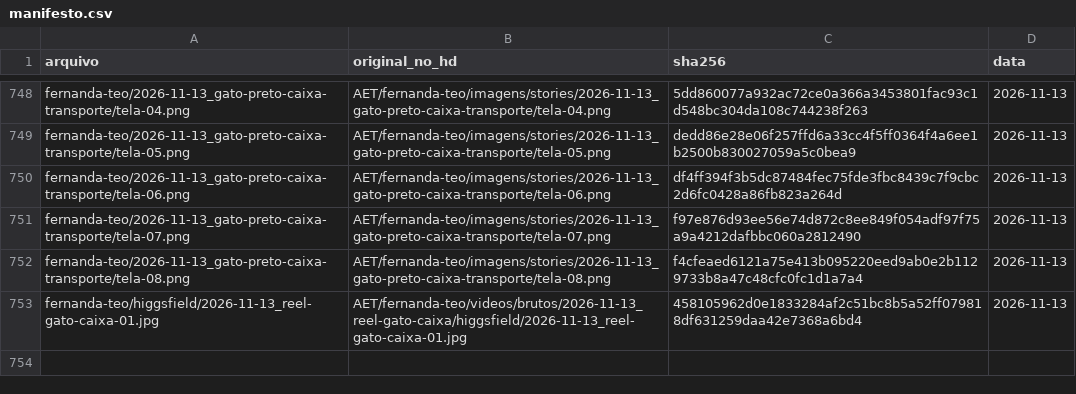
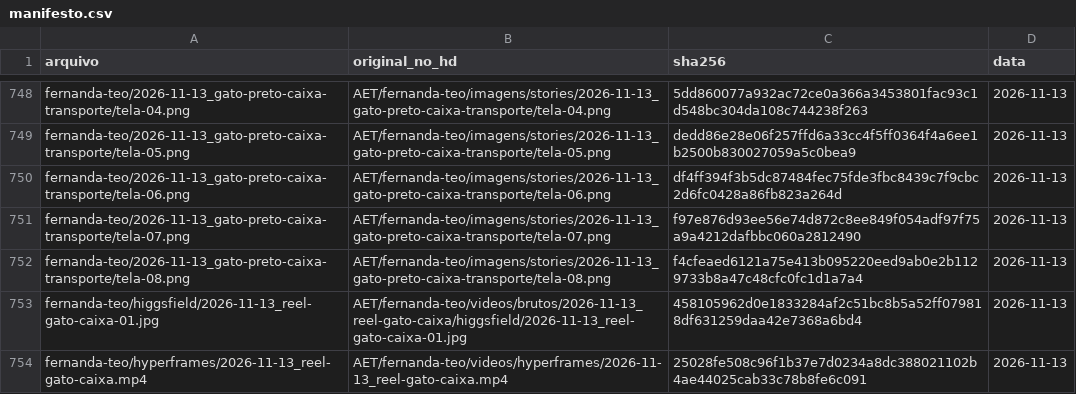
Before and after one commit to techaet/carrosseis-publico, a CSV file: manifesto.csv, drawn as a sheet; only a part is shown, gaps mark what is left out.

Commit message:
carrossel fernanda-teo/hyperframes

```diff
--- a/manifesto.csv
+++ b/manifesto.csv
@@ -753 +753,2 @@ fernanda-teo/2026-11-13_gato-preto-caixa-transporte/tela-08.png,AET/fernanda-teo
 fernanda-teo/higgsfield/2026-11-13_reel-gato-caixa-01.jpg,AET/fernanda-teo/videos/brutos/2026-11-13_reel-gato-caixa/higgsfield/2026-11-13_reel-gato-caixa-01.jpg,458105962d0e1833284af2c51bc8b5a52ff079818df631259daa42e7368a6bd4,2026-11-13
+fernanda-teo/hyperframes/2026-11-13_reel-gato-caixa.mp4,AET/fernanda-teo/videos/hyperframes/2026-11-13_reel-gato-caixa.mp4,25028fe508c96f1b37e7d0234a8dc388021102b4ae44025cab33c78b8fe6c091,2026-11-13
```
Also changed, not shown: 1 other file.
